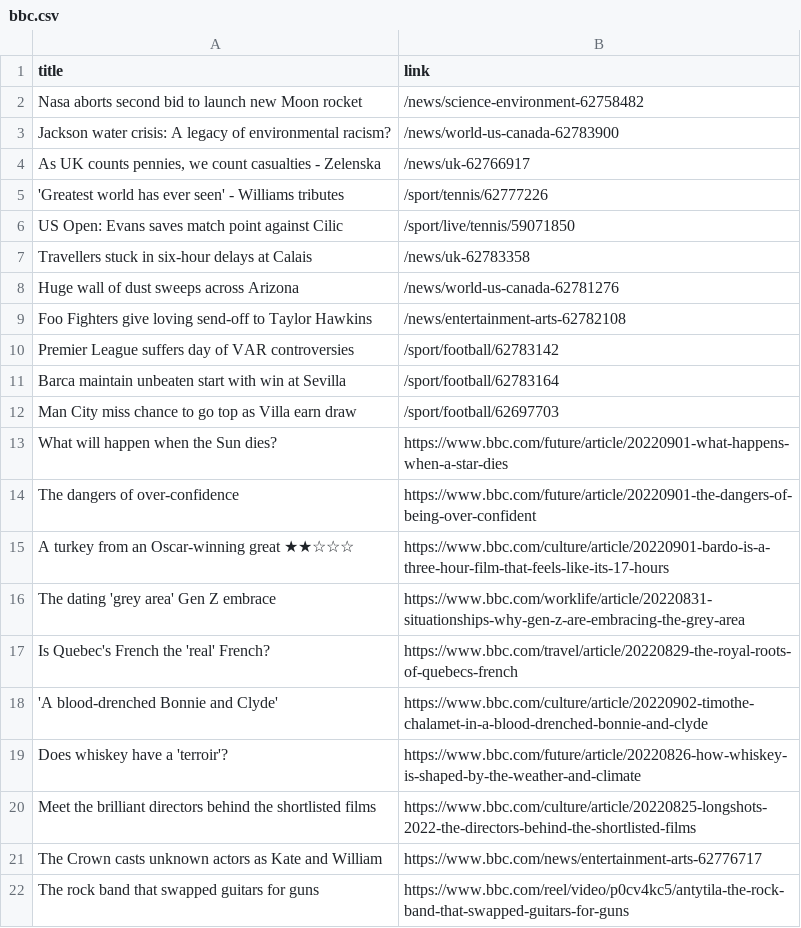
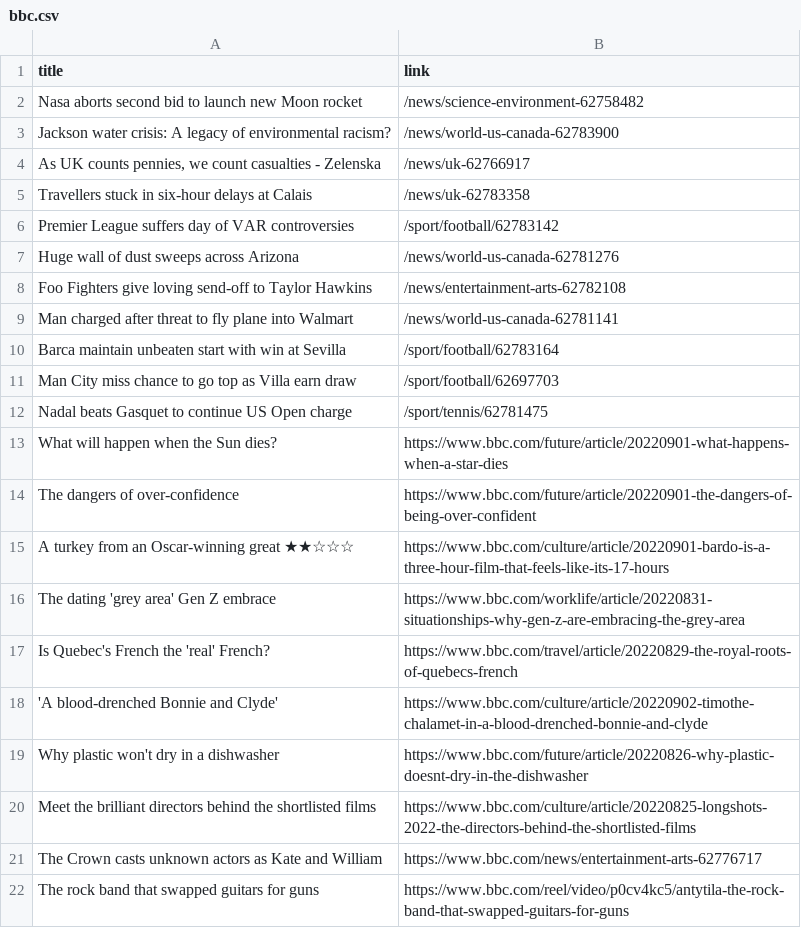
Before and after one commit to carolinaszv/automatic-scraper-bbc, a CSV file: bbc.csv, drawn as a sheet; only a part is shown.

```diff
--- a/bbc.csv
+++ b/bbc.csv
@@ -4,10 +4,10 @@ Jackson water crisis: A legacy of environmental racism?,/news/world-us-canada-62
 "As UK counts pennies, we count casualties - Zelenska",/news/uk-62766917
-'Greatest world has ever seen' - Williams tributes,/sport/tennis/62777226
-US Open: Evans saves match point against Cilic,/sport/live/tennis/59071850
 Travellers stuck in six-hour delays at Calais,/news/uk-62783358
+Premier League suffers day of VAR controversies,/sport/football/62783142
 Huge wall of dust sweeps across Arizona,/news/world-us-canada-62781276
 Foo Fighters give loving send-off to Taylor Hawkins,/news/entertainment-arts-62782108
-Premier League suffers day of VAR controversies,/sport/football/62783142
+Man charged after threat to fly plane into Walmart,/news/world-us-canada-62781141
 Barca maintain unbeaten start with win at Sevilla,/sport/football/62783164
 Man City miss chance to go top as Villa earn draw,/sport/football/62697703
+Nadal beats Gasquet to continue US Open charge,/sport/tennis/62781475
 What will happen when the Sun dies?,https://www.bbc.com/future/article/20220901-what-happens-when-a-star-dies
@@ -18,3 +18,3 @@ Is Quebec's French the 'real' French?,https://www.bbc.com/travel/article/2022082
 'A blood-drenched Bonnie and Clyde',https://www.bbc.com/culture/article/20220902-timothe-chalamet-in-a-blood-drenched-bonnie-and-clyde
-Does whiskey have a 'terroir'?,https://www.bbc.com/future/article/20220826-how-whiskey-is-shaped-by-the-weather-and-climate
+Why plastic won't dry in a dishwasher,https://www.bbc.com/future/article/20220826-why-plastic-doesnt-dry-in-the-dishwasher
 Meet the brilliant directors behind the shortlisted films,https://www.bbc.com/culture/article/20220825-longshots-2022-the-directors-behind-the-shortlisted-films
```
